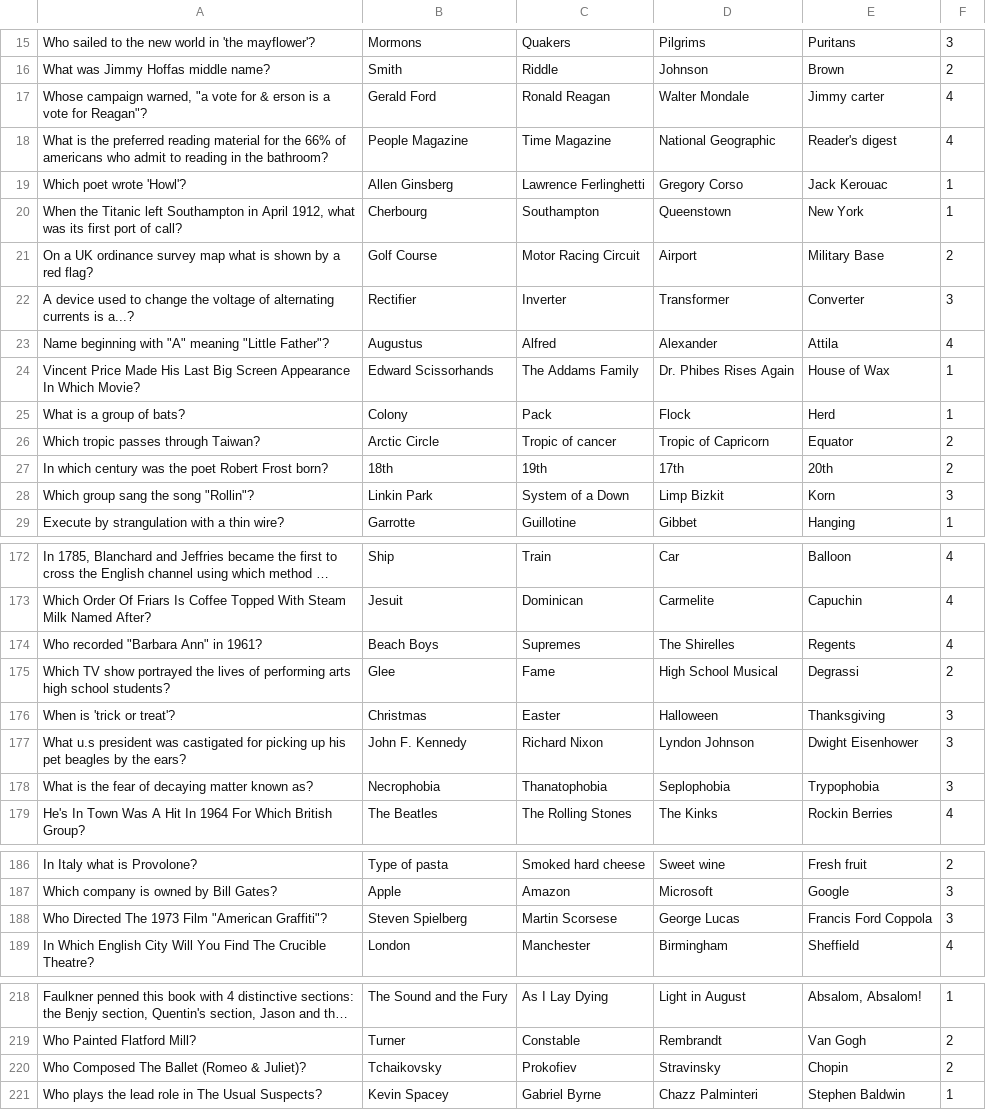
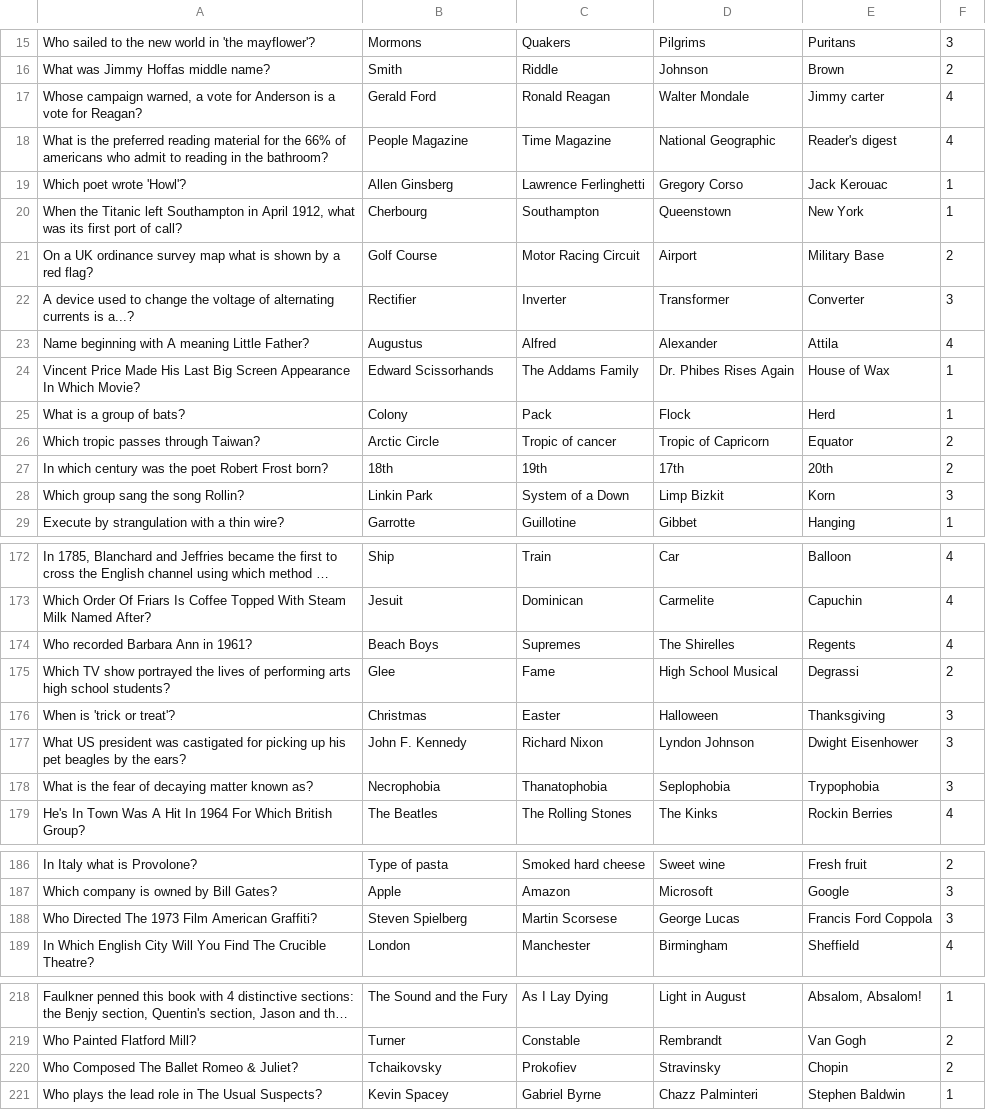
Before and after one commit to alanmaizon/glowing-five, a CSV file: static/csv/comedy.csv, drawn as a sheet; only a part is shown, gaps mark what is left out; long unchanged cells end in …; the diff names each change by its address in the sheet, - before the commit and + after, or states it on an @@ line.

Commit message:
Changes to be committed: 	modified:   static/csv/comedy.csv 	modified:   static/csv/food.csv

```diff
--- a/static/csv/comedy.csv
+++ b/static/csv/comedy.csv
-A17: …campaign warned, "a vote for & erson is a vote for Reagan"?
+A17: …campaign warned, a vote for Anderson is a vote for Reagan?
-A23: …beginning with "A" meaning "Little Father"?
+A23: …beginning with A meaning Little Father?
-A28: Which group sang the song "Rollin"?
+A28: Which group sang the song Rollin?
-A174: Who recorded "Barbara Ann" in 1961?
+A174: Who recorded Barbara Ann in 1961?
-A177: What u.s president was…
+A177: What US president was…
-A188: …1973 Film "American Graffiti"?
+A188: …1973 Film American Graffiti?
-A220: Who Composed The Ballet (Romeo & Juliet)?
+A220: Who Composed The Ballet Romeo & Juliet?
```
Also changed, not shown: static/csv/food.csv.
